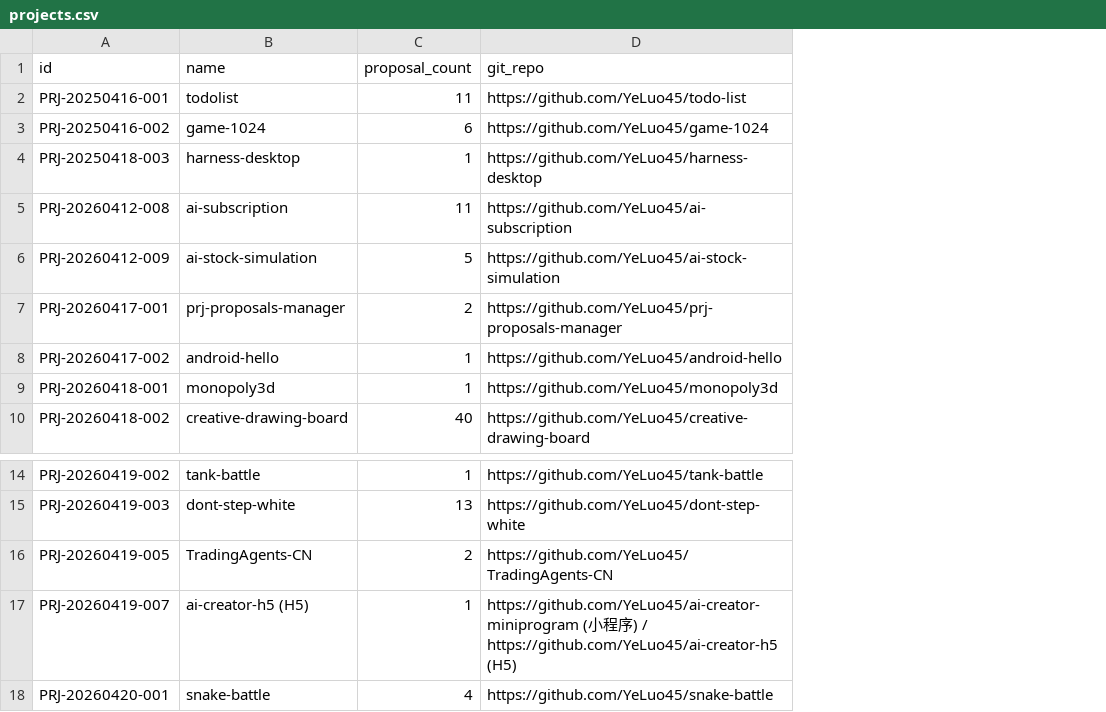
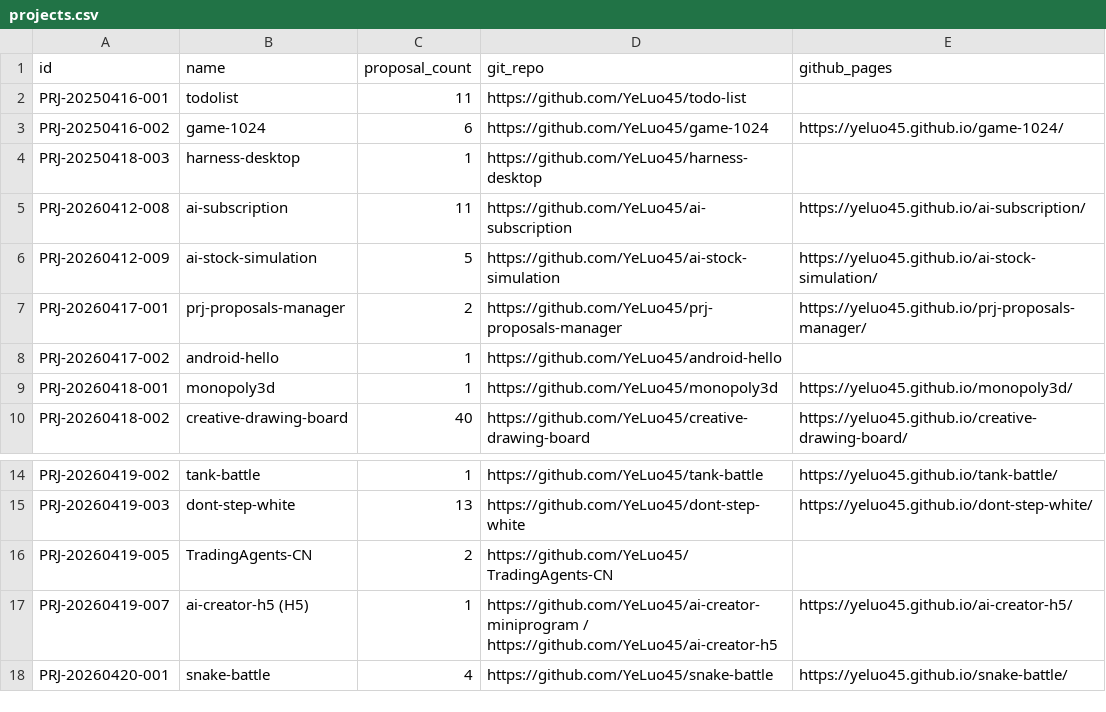
Before and after one commit to YeLuo45/proposals-document, a CSV file: projects.csv, drawn as a sheet; only a part is shown, gaps mark what is left out; the diff names each change by its address in the sheet, - before the commit and + after, or states it on an @@ line.

Commit message:
chore: add githubPages field to all projects
- Added GitHub Pages URL column to project-index.md
- Updated projects.csv with github_pages column
- Updated via REST API to prj-proposals-manager/data/proposals.json

```diff
--- a/projects.csv
+++ b/projects.csv
+column E (github_pages), rows 3-10: https://yeluo45.github.io/game-1024/ |  | https://yeluo45.github.io/ai-subscription/ | https://yeluo45.github.io/ai-stock-simulation/ | https://yeluo45.github.io/prj-proposals-manager/ |  | https://yeluo45.github.io/monopoly3d/ | https://yeluo45.github.io/creative-drawing-board/; rows 14-18: https://yeluo45.github.io/tank-battle/ | https://yeluo45.github.io/dont-step-white/ |  | https://yeluo45.github.io/ai-creator-h5/ | https://yeluo45.github.io/snake-battle/
-D17 (git_repo): https://github.com/YeLuo45/ai-creator-miniprogram (小程序) / https://github.com/YeLuo45/ai-creator-h5 (H5)
+D17 (git_repo): https://github.com/YeLuo45/ai-creator-miniprogram / https://github.com/YeLuo45/ai-creator-h5
```
Also changed, not shown: 1 other file.
